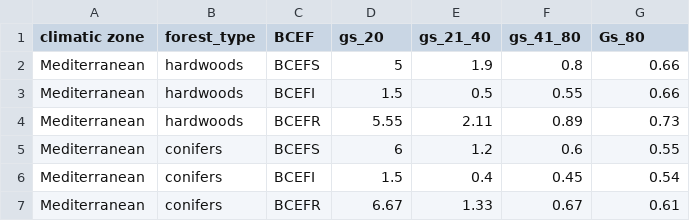
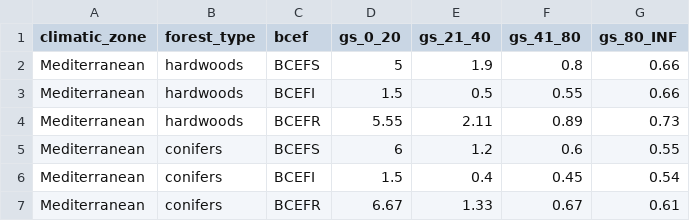
Before and after one commit to xapple/forest_puller, a CSV file: forest_puller/extra_data/ipcc_bcef_mediterranean.csv, drawn as a sheet.

```diff
--- a/forest_puller/extra_data/ipcc_bcef_mediterranean.csv
+++ b/forest_puller/extra_data/ipcc_bcef_mediterranean.csv
@@ -1,2 +1,2 @@
-climatic zone,forest_type,BCEF,gs_20,gs_21_40,gs_41_80,Gs_80
+climatic_zone,forest_type,bcef,gs_0_20,gs_21_40,gs_41_80,gs_80_INF
 Mediterranean,hardwoods,BCEFS,5,1.9,0.8,0.66
```
Also changed, not shown: forest_puller/extra_data/ipcc_bcef_boreal.csv, forest_puller/extra_data/ipcc_bcef_temperate.csv, 1 other file.
